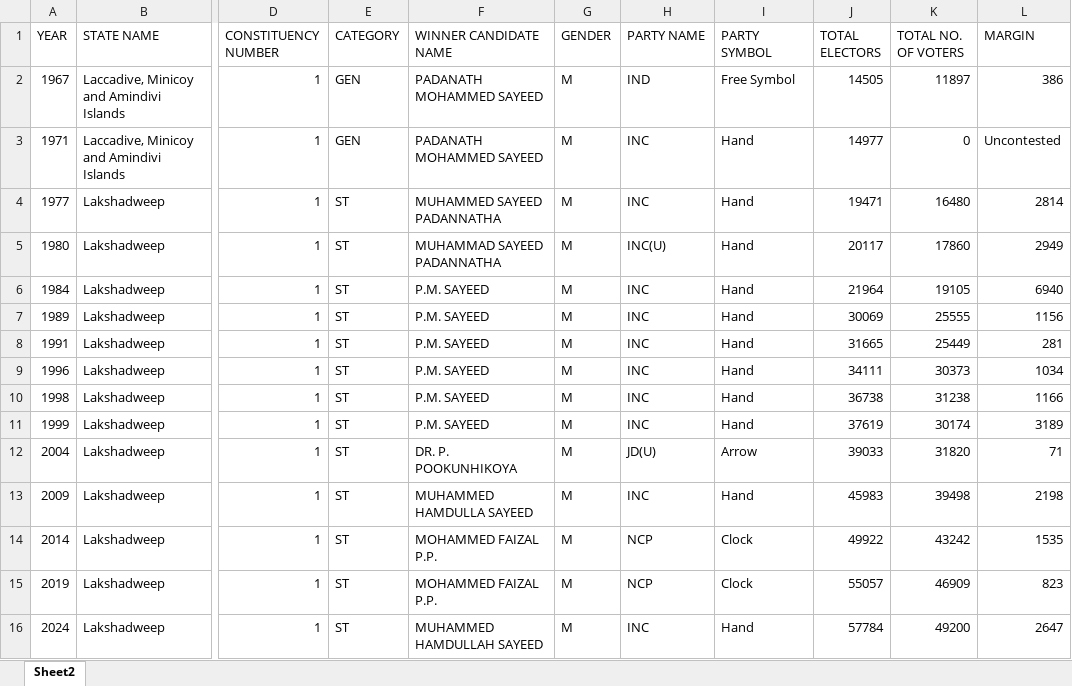
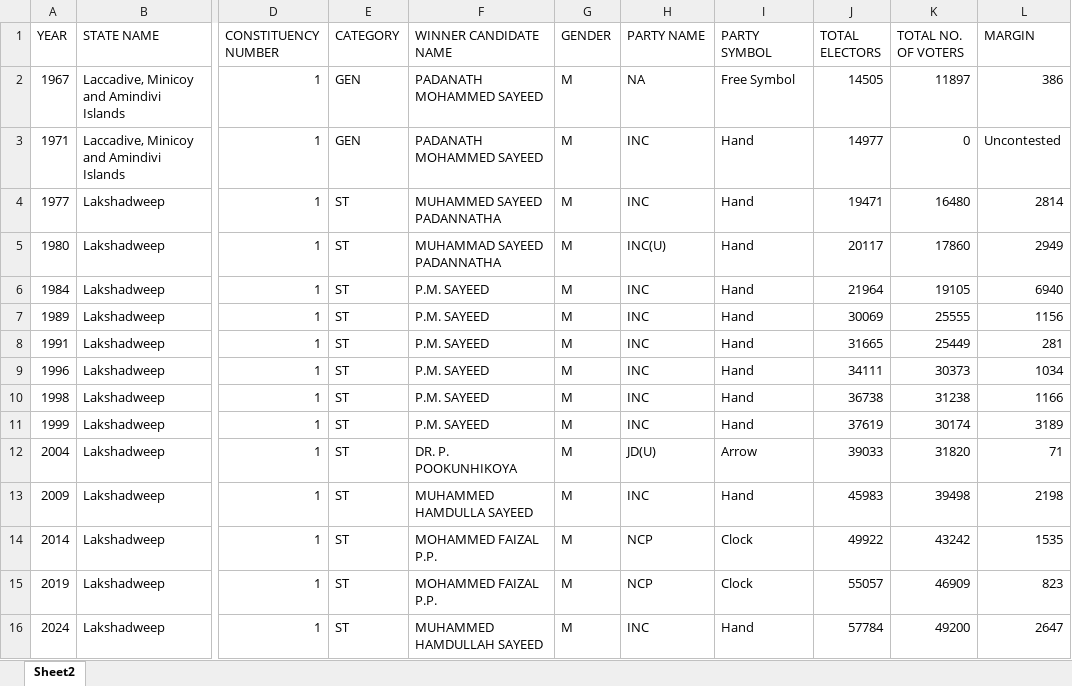
Before and after one commit to Payal1726/Infosys_ElectViz-Election-Data-Visualization-for-Media, an Excel workbook: Lakshdweep Loksabha data.xlsx, sheet Sheet2, drawn as a sheet; only a part is shown, gaps mark what is left out; values as stored, in another font and other column widths than the file's, no borders; the diff names each change by its address in the sheet, - before the commit and + after, or states it on an @@ line.

Commit message:
Add files via upload

```diff
--- a/Lakshdweep Loksabha data.xlsx (sheet Sheet2)
+++ b/Lakshdweep Loksabha data.xlsx (sheet Sheet2)
-H2 (PARTY NAME): IND
+H2 (PARTY NAME): NA
```
